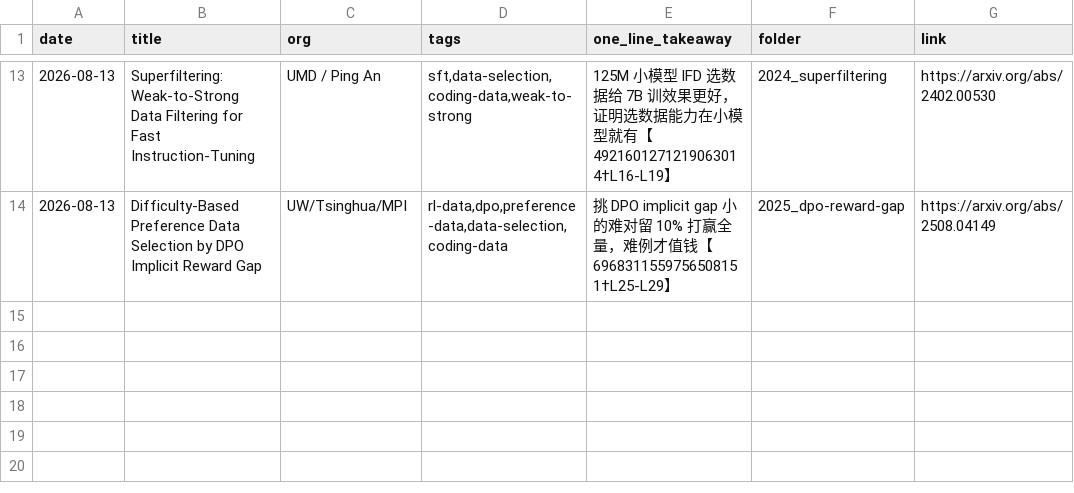
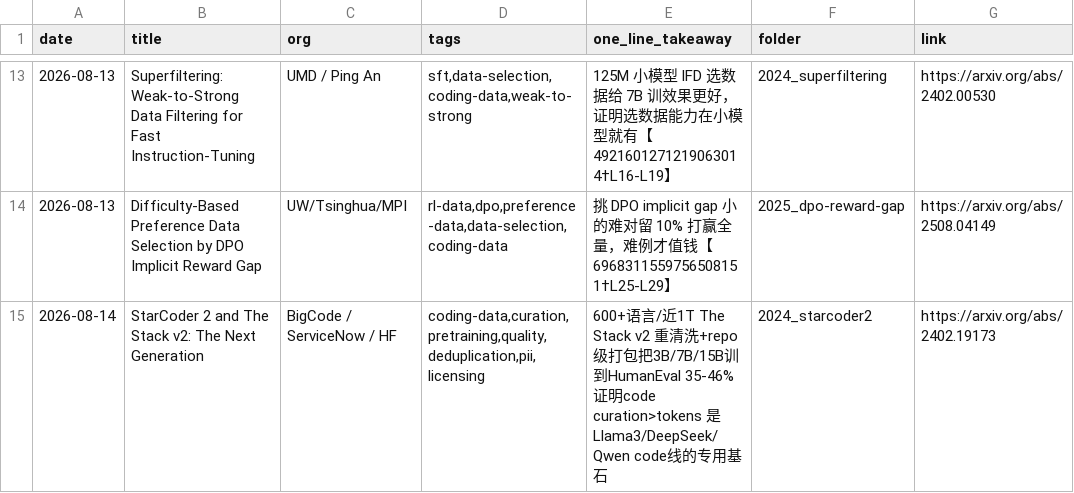
Before and after one commit to Papa-Panda/post-training, a CSV file: ai-data/reading-log.csv, drawn as a sheet; only a part is shown, gaps mark what is left out.

Commit message:
feat(ai-data): Day 14 StarCoder2 and The Stack v2 auto skeleton

```diff
--- a/ai-data/reading-log.csv
+++ b/ai-data/reading-log.csv
@@ -14 +14,2 @@ date,title,org,tags,one_line_takeaway,folder,link
 2026-08-13,Difficulty-Based Preference Data Selection by DPO Implicit Reward Gap,UW/Tsinghua/MPI,"rl-data,dpo,preference-data,data-selection,coding-data",挑 DPO implicit gap 小的难对留 10% 打赢全量，难例才值钱【6968311559756508151†L25-L29】,2025_dpo-reward-gap,https://arxiv.org/abs/2508.04149
+2026-08-14,StarCoder 2 and The Stack v2: The Next Generation,BigCode / ServiceNow / HF,"coding-data,curation,pretraining,quality,deduplication,pii,licensing",600+语言/近1T The Stack v2 重清洗+repo级打包把3B/7B/15B训到HumanEval 35-46% 证明code curation>tokens 是Llama3/DeepSeek/Qwen code线的专用基石,2024_starcoder2,https://arxiv.org/abs/2402.19173
```
Also changed, not shown: 1 other file.
